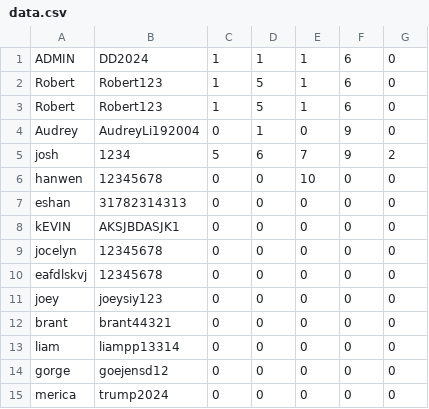
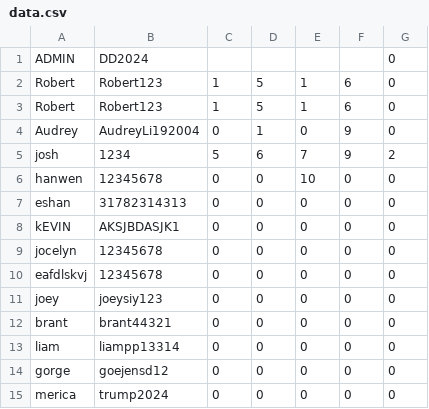
Before and after one commit to jocelyn-chang/digit-dynasty, a CSV file: data.csv, drawn as a sheet.

```diff
--- a/data.csv
+++ b/data.csv
@@ -1,2 +1,2 @@
-ADMIN,DD2024,1,1,1,6,0
+ADMIN,DD2024,,,,,0
 Robert,Robert123,1,5,1,6,0
```
Also changed, not shown: 1 other file.
